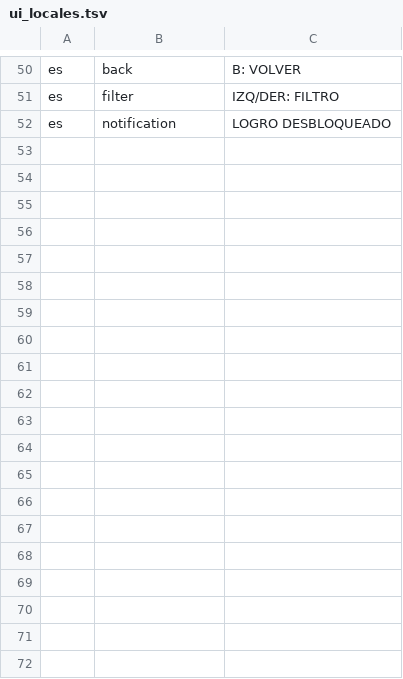
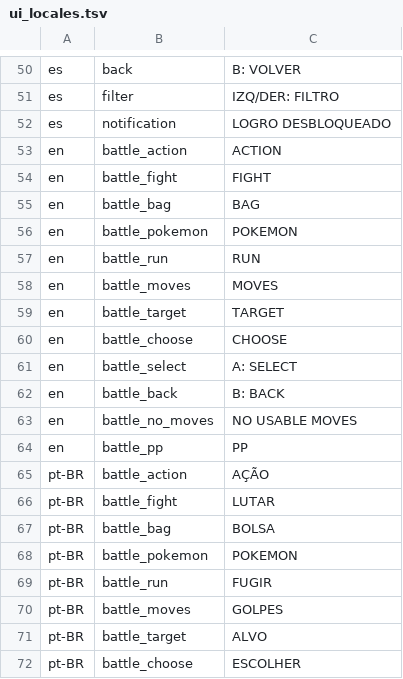
Before and after one commit to CarlosCosta07-s/Gen1_Achievements, a TSV file: data/ui_locales.tsv, drawn as a sheet; only a part is shown, gaps mark what is left out; the diff covers the shown part only.

Commit message:
Add battle menu translations

```diff
--- a/data/ui_locales.tsv
+++ b/data/ui_locales.tsv
@@ -52 +52,21 @@ es	filter	IZQ/DER: FILTRO
 es	notification	LOGRO DESBLOQUEADO
+en	battle_action	ACTION
+en	battle_fight	FIGHT
+en	battle_bag	BAG
+en	battle_pokemon	POKEMON
+en	battle_run	RUN
+en	battle_moves	MOVES
+en	battle_target	TARGET
+en	battle_choose	CHOOSE
+en	battle_select	A: SELECT
+en	battle_back	B: BACK
+en	battle_no_moves	NO USABLE MOVES
+en	battle_pp	PP
+pt-BR	battle_action	AÇÃO
+pt-BR	battle_fight	LUTAR
+pt-BR	battle_bag	BOLSA
+pt-BR	battle_pokemon	POKEMON
+pt-BR	battle_run	FUGIR
+pt-BR	battle_moves	GOLPES
+pt-BR	battle_target	ALVO
+pt-BR	battle_choose	ESCOLHER
```
Also changed, not shown: 16 added rows elsewhere in this file.
